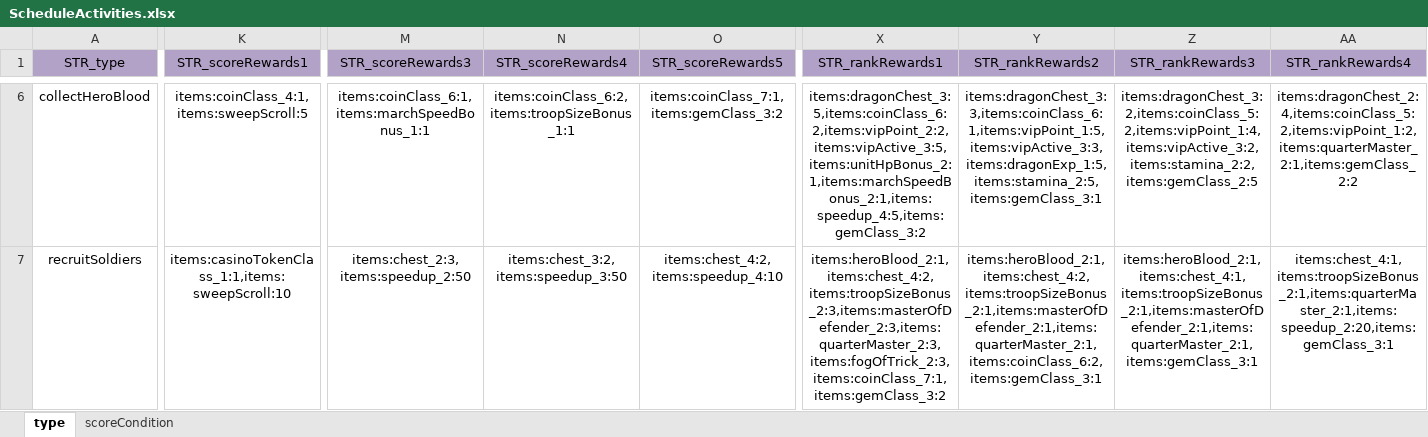
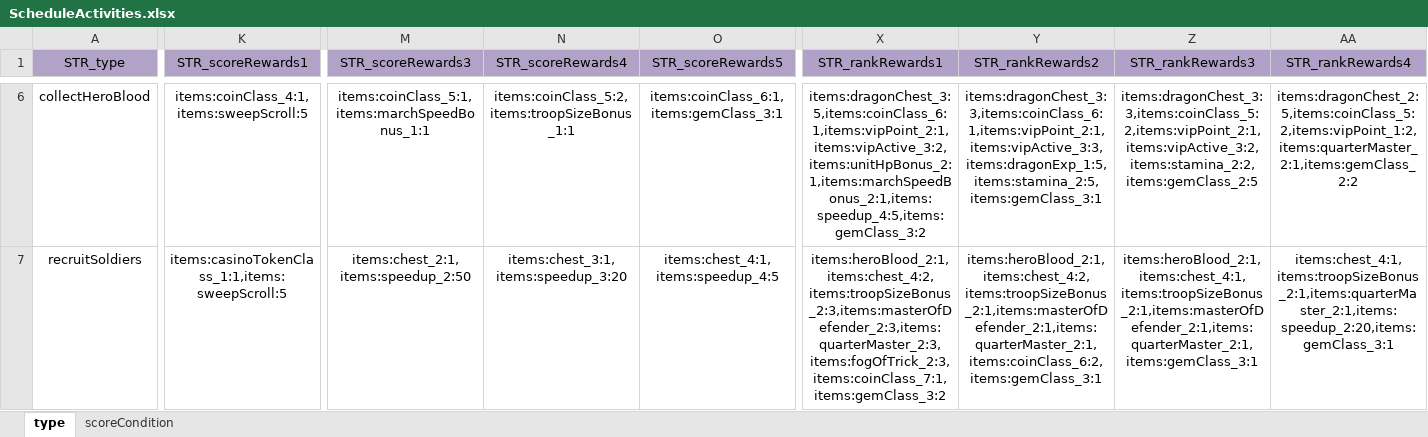
Before and after one commit to ModunZhang/kod_server, an Excel workbook: gameData/shared/ScheduleActivities.xlsx, sheet type, drawn as a sheet; only a part is shown, gaps mark what is left out; values as stored, in another font and other column widths than the file's, no borders; the diff covers the shown part only; the diff names each change by its address in the sheet, - before the commit and + after, or states it on an @@ line.

```diff
--- a/gameData/shared/ScheduleActivities.xlsx (sheet type)
+++ b/gameData/shared/ScheduleActivities.xlsx (sheet type)
-M6 (STR_scoreRewards3): items:coinClass_6:1,items:marchSpeedBonus_1:1
+M6 (STR_scoreRewards3): items:coinClass_5:1,items:marchSpeedBonus_1:1
-N6 (STR_scoreRewards4): items:coinClass_6:2,items:troopSizeBonus_1:1
+N6 (STR_scoreRewards4): items:coinClass_5:2,items:troopSizeBonus_1:1
-O6 (STR_scoreRewards5): items:coinClass_7:1,items:gemClass_3:2
+O6 (STR_scoreRewards5): items:coinClass_6:1,items:gemClass_3:1
-X6 (STR_rankRewards1): items:dragonChest_3:5,items:coinClass_6:2,items:vipPoint_2:2,items:vipActive_3:5,items:unitHpBonus_2:1,items:marchSpeedBonus_2:1,items:speedup_4:5,items:gemClass_3:2
+X6 (STR_rankRewards1): items:dragonChest_3:5,items:coinClass_6:1,items:vipPoint_2:1,items:vipActive_3:2,items:unitHpBonus_2:1,items:marchSpeedBonus_2:1,items:speedup_4:5,items:gemClass_3:2
-Y6 (STR_rankRewards2): items:dragonChest_3:3,items:coinClass_6:1,items:vipPoint_1:5,items:vipActive_3:3,items:dragonExp_1:5,items:stamina_2:5,items:gemClass_3:1
+Y6 (STR_rankRewards2): items:dragonChest_3:3,items:coinClass_6:1,items:vipPoint_2:1,items:vipActive_3:3,items:dragonExp_1:5,items:stamina_2:5,items:gemClass_3:1
-Z6 (STR_rankRewards3): items:dragonChest_3:2,items:coinClass_5:2,items:vipPoint_1:4,items:vipActive_3:2,items:stamina_2:2,items:gemClass_2:5
+Z6 (STR_rankRewards3): items:dragonChest_3:3,items:coinClass_5:2,items:vipPoint_2:1,items:vipActive_3:2,items:stamina_2:2,items:gemClass_2:5
-AA6 (STR_rankRewards4): items:dragonChest_2:4,items:coinClass_5:2,items:vipPoint_1:2,items:quarterMaster_2:1,items:gemClass_2:2
+AA6 (STR_rankRewards4): items:dragonChest_2:5,items:coinClass_5:2,items:vipPoint_1:2,items:quarterMaster_2:1,items:gemClass_2:2
-K7 (STR_scoreRewards1): items:casinoTokenClass_1:1,items:sweepScroll:10
+K7 (STR_scoreRewards1): items:casinoTokenClass_1:1,items:sweepScroll:5
-M7 (STR_scoreRewards3): items:chest_2:3,items:speedup_2:50
+M7 (STR_scoreRewards3): items:chest_2:1,items:speedup_2:50
-N7 (STR_scoreRewards4): items:chest_3:2,items:speedup_3:50
+N7 (STR_scoreRewards4): items:chest_3:1,items:speedup_3:20
-O7 (STR_scoreRewards5): items:chest_4:2,items:speedup_4:10
+O7 (STR_scoreRewards5): items:chest_4:1,items:speedup_4:5
```
Also changed, not shown: 27 edited cells elsewhere in this sheet, gameData/shared/StoreItems.xlsx, 2 other files.
